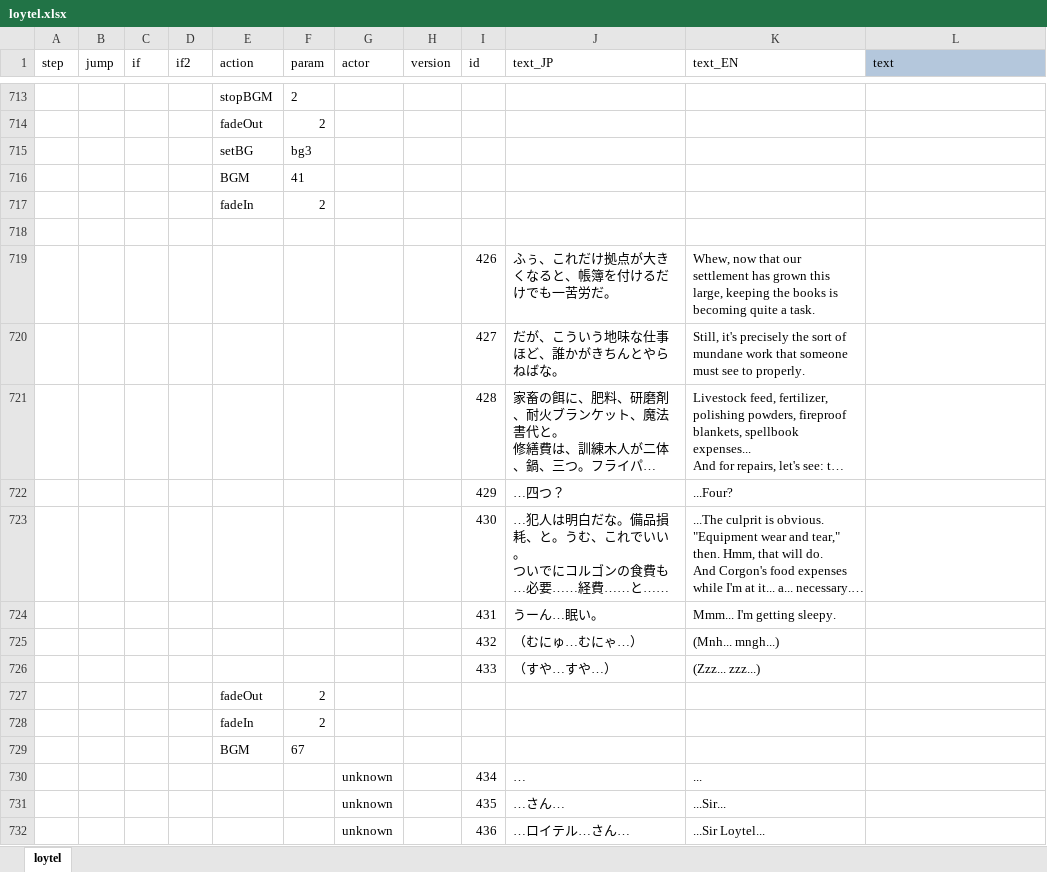
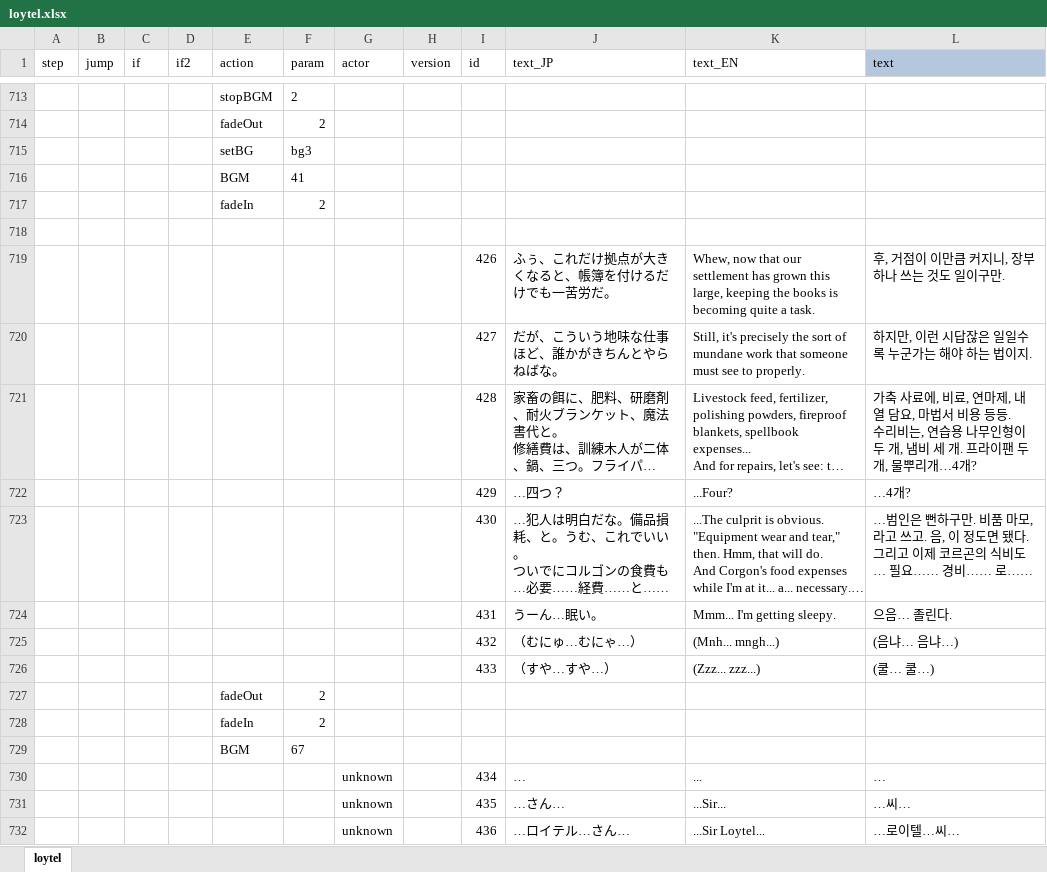
Before and after one commit to cinornu/Elin_KR, an Excel workbook: Mod_Korean/Lang/KR/Dialog/Drama/loytel.xlsx, sheet loytel, drawn as a sheet; only a part is shown, gaps mark what is left out; long unchanged cells end in …; values as stored, in another font and other column widths than the file's, no borders; conditional formats not drawn; ↵ is a line break in a cell; the diff covers the shown part only; the diff names each change by its address in the sheet, - before the commit and + after, or states it on an @@ line.

```diff
--- a/Mod_Korean/Lang/KR/Dialog/Drama/loytel.xlsx (sheet loytel)
+++ b/Mod_Korean/Lang/KR/Dialog/Drama/loytel.xlsx (sheet loytel)
-L719 (text): (empty)
+L719 (text): 후, 거점이 이만큼 커지니, 장부 하나 쓰는 것도 일이구만.
-L720 (text): (empty)
+L720 (text): 하지만, 이런 시답잖은 일일수록 누군가는 해야 하는 법이지.
-L721 (text): (empty)
+L721 (text): 가축 사료에, 비료, 연마제, 내열 담요, 마법서 비용 등등. ↵ 수리비는, 연습용 나무인형이 두 개, 냄비 세 개. 프라이팬 두 개, 물뿌리개…4개?
-L722 (text): (empty)
+L722 (text): …4개?
-L723 (text): (empty)
+L723 (text): …범인은 뻔하구만. 비품 마모, 라고 쓰고. 음, 이 정도면 됐다. ↵ 그리고 이제 코르곤의 식비도… 필요…… 경비…… 로……
-L724 (text): (empty)
+L724 (text): 으음… 졸린다.
-L725 (text): (empty)
+L725 (text): (음냐… 음냐…)
-L726 (text): (empty)
+L726 (text): (쿨… 쿨…)
-L730 (text): (empty)
+L730 (text): …
-L731 (text): (empty)
+L731 (text): …씨…
-L732 (text): (empty)
+L732 (text): …로이텔…씨…
```
Also changed, not shown: 19 edited cells elsewhere in this sheet, Mod_Korean/Lang/KR/Data/chara_talk.xlsx, Mod_Korean/Lang/KR/Dialog/dialog.xlsx, 17 other files.
